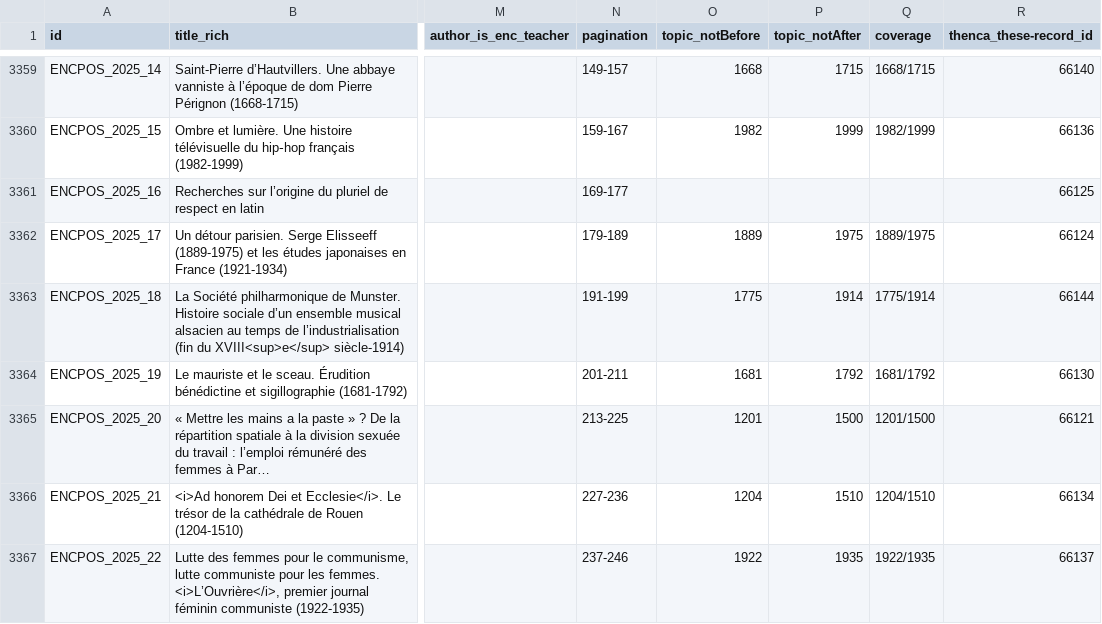
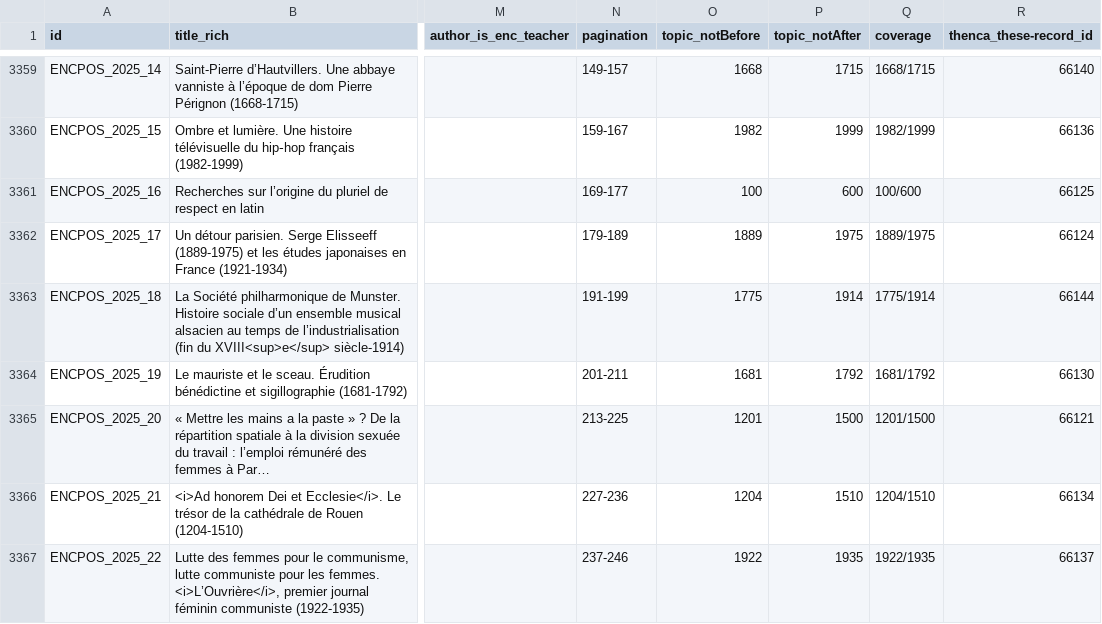
Before and after one commit to chartes/encpos, a TSV file: metadata/encpos.tsv, drawn as a sheet; only a part is shown, gaps mark what is left out; long unchanged cells end in …; the diff names each change by its address in the sheet, - before the commit and + after, or states it on an @@ line.

Commit message:
ajoute dct:coverage de ENCPOS_2025_16

```diff
--- a/metadata/encpos.tsv
+++ b/metadata/encpos.tsv
-O3361 (topic_notBefore): (empty)
+O3361 (topic_notBefore): 100
-P3361 (topic_notAfter): (empty)
+P3361 (topic_notAfter): 600
-Q3361 (coverage): (empty)
+Q3361 (coverage): 100/600
```
